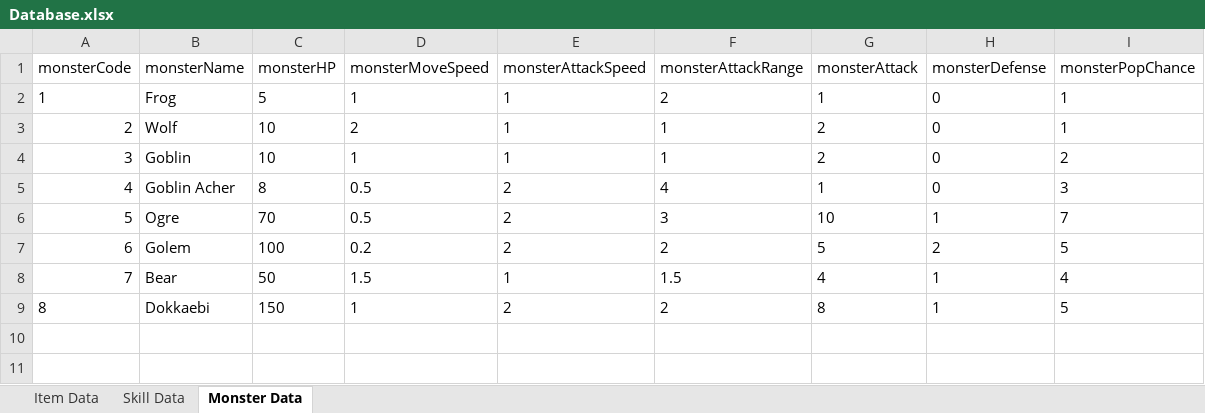
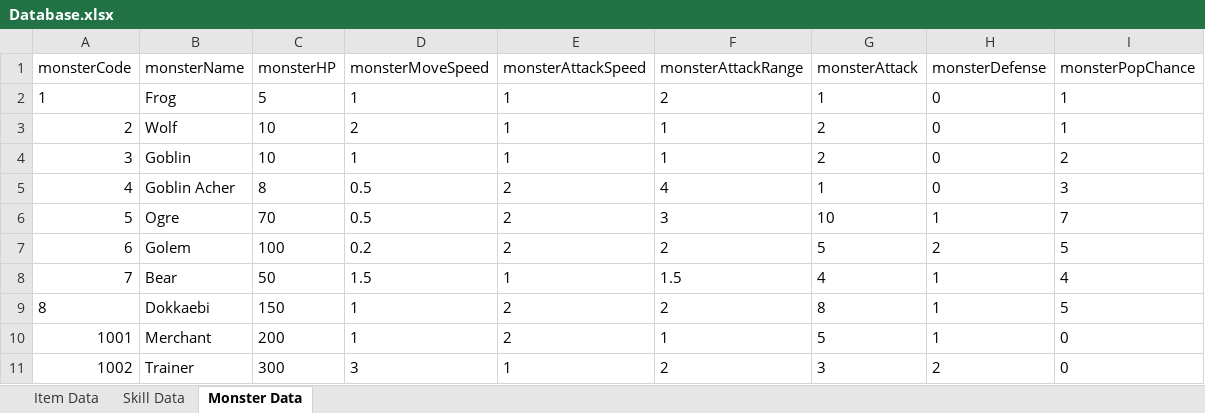
Before and after one commit to Mrhoony/Chrono_Knights, an Excel workbook: Assets/Resources/XML/Database.xlsx, sheet Monster Data, drawn as a sheet; values as stored, in another font and other column widths than the file's, no borders; table styles not drawn; the diff names each change by its address in the sheet, - before the commit and + after, or states it on an @@ line.

Commit message:
bug fix
bugfix
monster hpbar
bossmonster HPbar
itemdrop

```diff
--- a/Assets/Resources/XML/Database.xlsx (sheet Monster Data)
+++ b/Assets/Resources/XML/Database.xlsx (sheet Monster Data)
+row 10: 1001 | Merchant | 200 | 1 | 2 | 1 | 5 | 1 | 0
+row 11: 1002 | Trainer | 300 | 3 | 1 | 2 | 3 | 2 | 0
```
Also changed, not shown: 59 other files.
